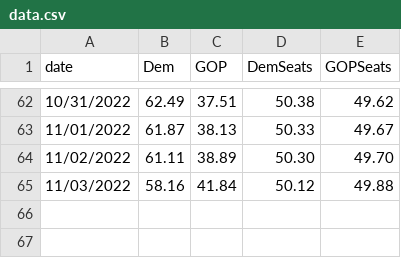
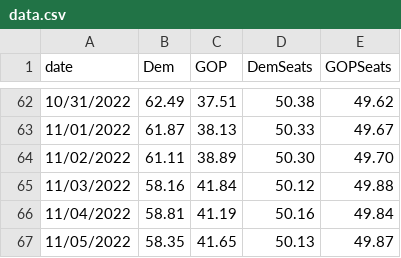
Before and after one commit to djrubio2/forecast2022, a CSV file: data.csv, drawn as a sheet; only a part is shown, gaps mark what is left out; the diff names each change by its address in the sheet, - before the commit and + after, or states it on an @@ line.

```diff
--- a/data.csv
+++ b/data.csv
+row 66: 11/04/2022 | 58.81 | 41.19 | 50.16 | 49.84
+row 67: 11/05/2022 | 58.35 | 41.65 | 50.13 | 49.87
```
Also changed, not shown: 2 other files.
